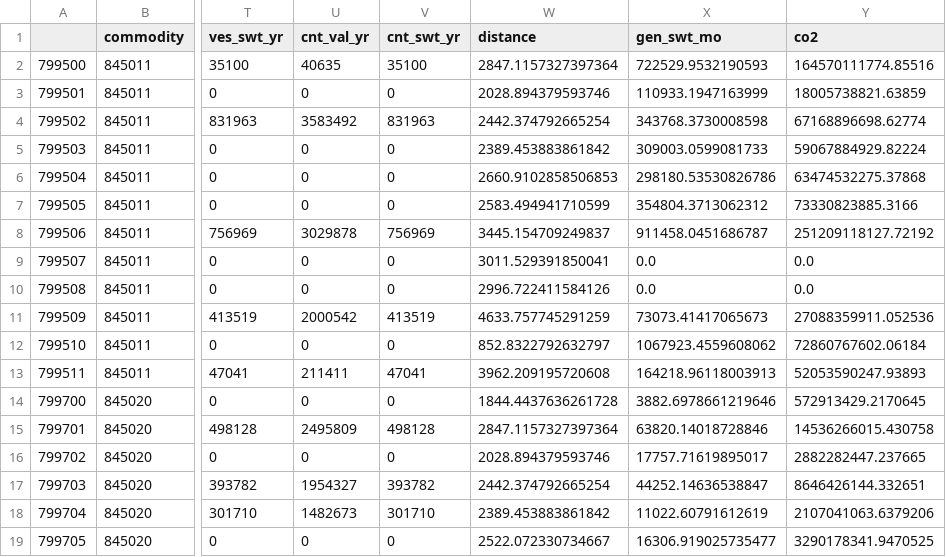
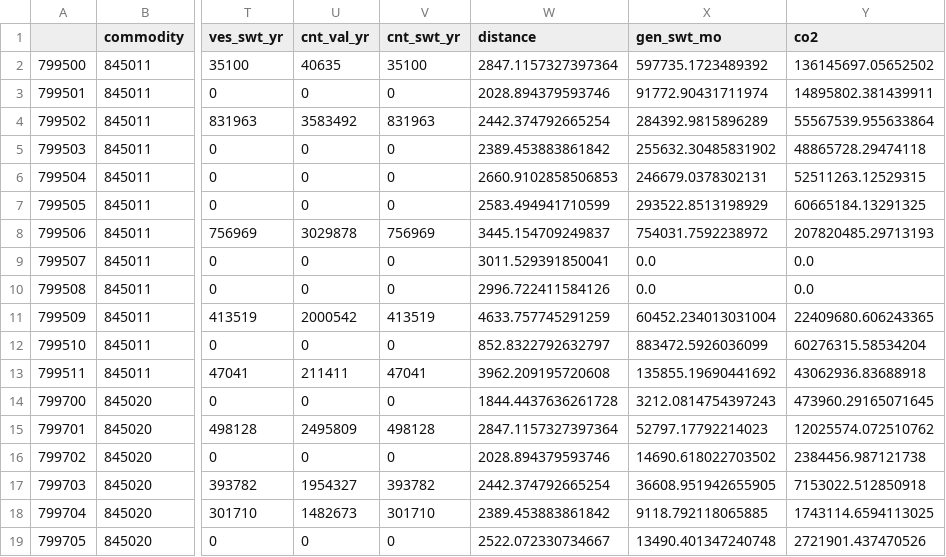
Before and after one commit to BirchTree1812/research_study_code, a CSV file: data/intermediate/ISTHS6MM_mex_2412.csv, drawn as a sheet; only a part is shown, gaps mark what is left out; the diff covers the shown part only; the diff names each change by its address in the sheet, - before the commit and + after, or states it on an @@ line.

```diff
--- a/data/intermediate/ISTHS6MM_mex_2412.csv
+++ b/data/intermediate/ISTHS6MM_mex_2412.csv
-X2 (gen_swt_mo): 722529.9532190593
+X2 (gen_swt_mo): 597735.1723489392
-Y2 (co2): 164570111774.85516
+Y2 (co2): 136145697.05652502
-X3 (gen_swt_mo): 110933.1947163999
+X3 (gen_swt_mo): 91772.90431711974
-Y3 (co2): 18005738821.63859
+Y3 (co2): 14895802.381439911
-X4 (gen_swt_mo): 343768.3730008598
+X4 (gen_swt_mo): 284392.9815896289
-Y4 (co2): 67168896698.62774
+Y4 (co2): 55567539.955633864
-X5 (gen_swt_mo): 309003.0599081733
+X5 (gen_swt_mo): 255632.30485831902
-Y5 (co2): 59067884929.82224
+Y5 (co2): 48865728.29474118
-X6 (gen_swt_mo): 298180.53530826786
+X6 (gen_swt_mo): 246679.0378302131
-Y6 (co2): 63474532275.37868
+Y6 (co2): 52511263.12529315
-X7 (gen_swt_mo): 354804.3713062312
+X7 (gen_swt_mo): 293522.8513198929
-Y7 (co2): 73330823885.3166
+Y7 (co2): 60665184.13291325
-X8 (gen_swt_mo): 911458.0451686787
+X8 (gen_swt_mo): 754031.7592238972
-Y8 (co2): 251209118127.72192
+Y8 (co2): 207820485.29713193
-X11 (gen_swt_mo): 73073.41417065673
+X11 (gen_swt_mo): 60452.234013031004
-Y11 (co2): 27088359911.052536
+Y11 (co2): 22409680.606243365
-X12 (gen_swt_mo): 1067923.4559608062
+X12 (gen_swt_mo): 883472.5926036099
-Y12 (co2): 72860767602.06184
+Y12 (co2): 60276315.58534204
-X13 (gen_swt_mo): 164218.96118003913
+X13 (gen_swt_mo): 135855.19690441692
-Y13 (co2): 52053590247.93893
+Y13 (co2): 43062936.83688918
-X14 (gen_swt_mo): 3882.6978661219646
+X14 (gen_swt_mo): 3212.0814754397243
-Y14 (co2): 572913429.2170645
+Y14 (co2): 473960.29165071645
-X15 (gen_swt_mo): 63820.14018728846
+X15 (gen_swt_mo): 52797.17792214023
-Y15 (co2): 14536266015.430758
+Y15 (co2): 12025574.072510762
-X16 (gen_swt_mo): 17757.71619895017
+X16 (gen_swt_mo): 14690.618022703502
-Y16 (co2): 2882282447.237665
+Y16 (co2): 2384456.987121738
-X17 (gen_swt_mo): 44252.14636538847
+X17 (gen_swt_mo): 36608.951942655905
-Y17 (co2): 8646426144.332651
+Y17 (co2): 7153022.512850918
-X18 (gen_swt_mo): 11022.60791612619
+X18 (gen_swt_mo): 9118.792118065885
-Y18 (co2): 2107041063.6379206
+Y18 (co2): 1743114.6594113025
-X19 (gen_swt_mo): 16306.919025735477
+X19 (gen_swt_mo): 13490.401347240748
-Y19 (co2): 3290178341.9470525
+Y19 (co2): 2721901.437470526
```
Also changed, not shown: 14 edited cells elsewhere in this file, data/intermediate/ISTHS6MM_mex_2512.csv, data/intermediate/ISTHS6MM_mex_tv_2412.csv, 8 other files.
